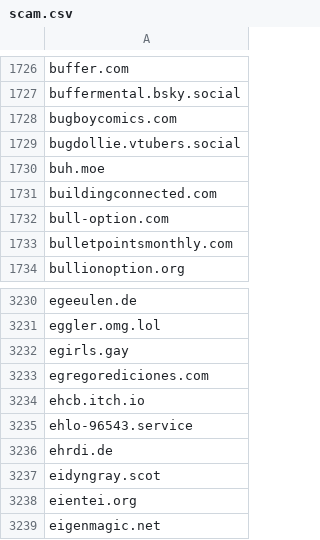
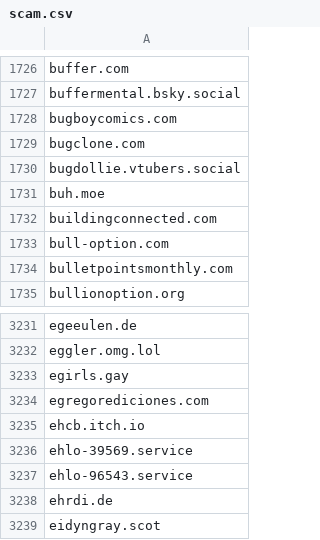
Before and after one commit to avidansternberg/project-blocklist, a CSV file: domain_lists/scam.csv, drawn as a sheet; only a part is shown, gaps mark what is left out; the shorter side is filled out with more unchanged rows.

Commit message:
Add scam

```diff
--- a/domain_lists/scam.csv
+++ b/domain_lists/scam.csv
@@ -1728,2 +1728,3 @@ buffermental.bsky.social
 bugboycomics.com
+bugclone.com
 bugdollie.vtubers.social
@@ -3234,2 +3235,3 @@ egregorediciones.com
 ehcb.itch.io
+ehlo-39569.service
 ehlo-96543.service
```
Also changed, not shown: user_lists/scam-mail.csv.
